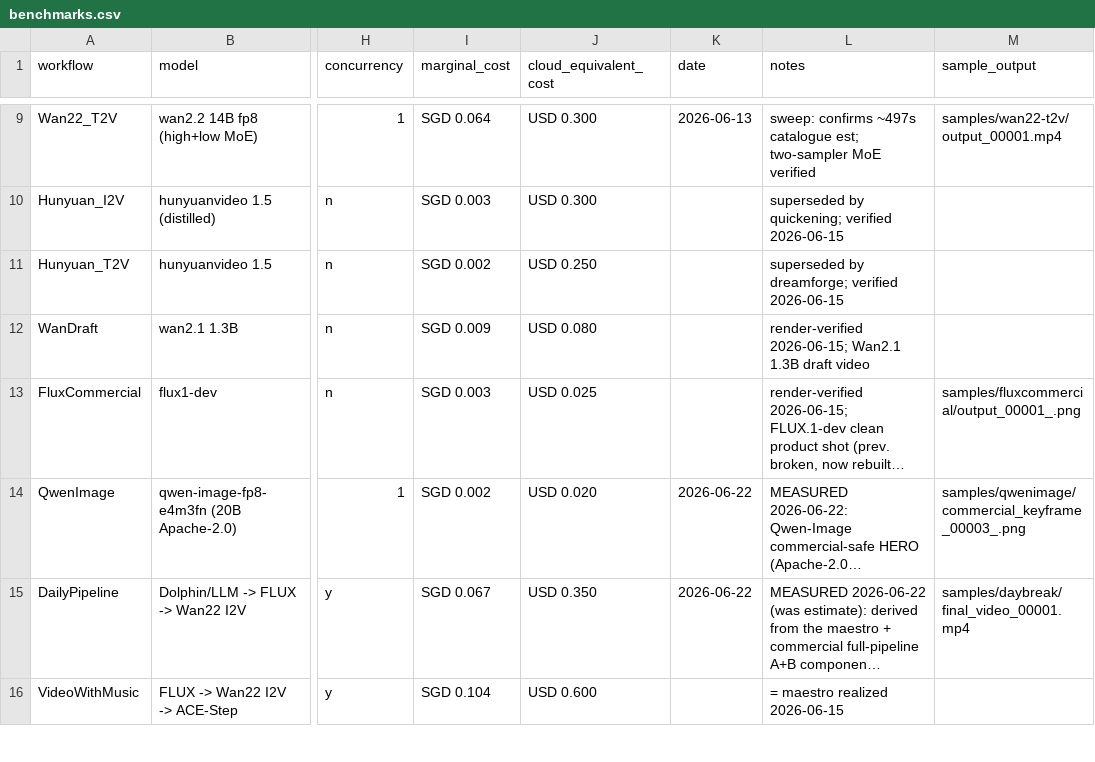
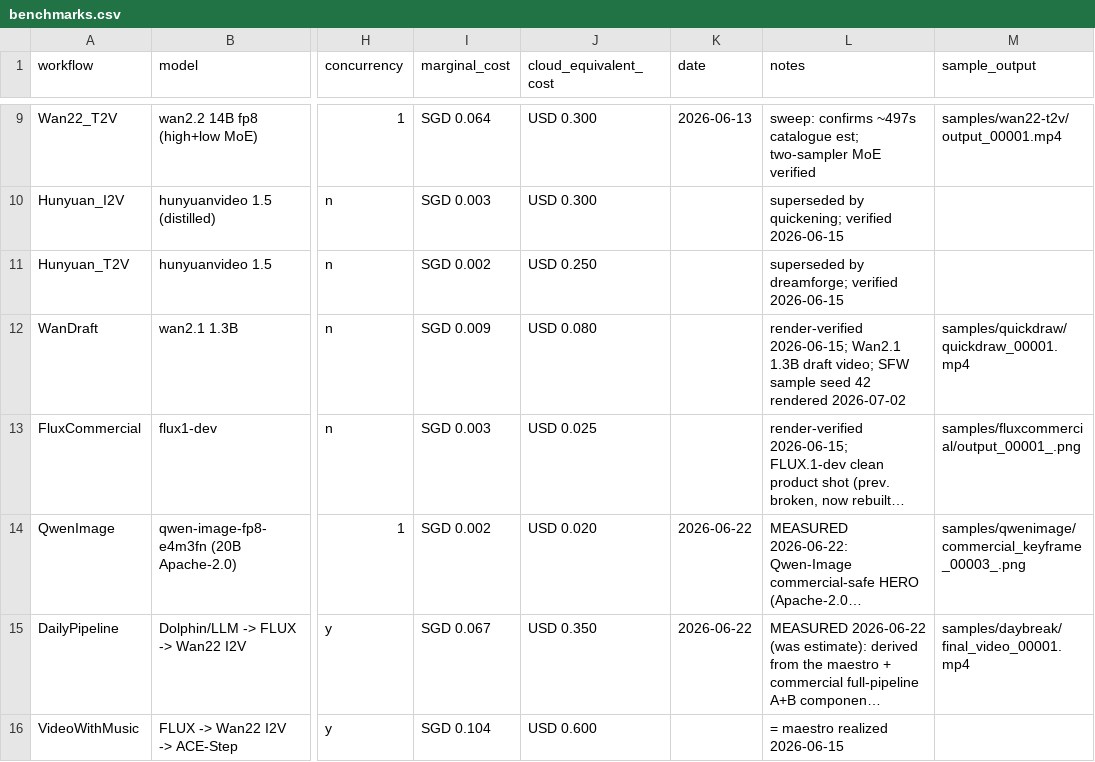
Before and after one commit to MushiSenpai/mushishi-creative-stack, a CSV file: benchmarks/benchmarks.csv, drawn as a sheet; only a part is shown, gaps mark what is left out; long unchanged cells end in …; the diff names each change by its address in the sheet, - before the commit and + after, or states it on an @@ line.

```diff
--- a/benchmarks/benchmarks.csv
+++ b/benchmarks/benchmarks.csv
-L12 (notes): …1.3B draft video
+L12 (notes): …1.3B draft video; SFW sample seed 42 rendered 2026-07-02
-M12 (sample_output): (empty)
+M12 (sample_output): samples/quickdraw/quickdraw_00001.mp4
```
Also changed, not shown: 2 other files.
